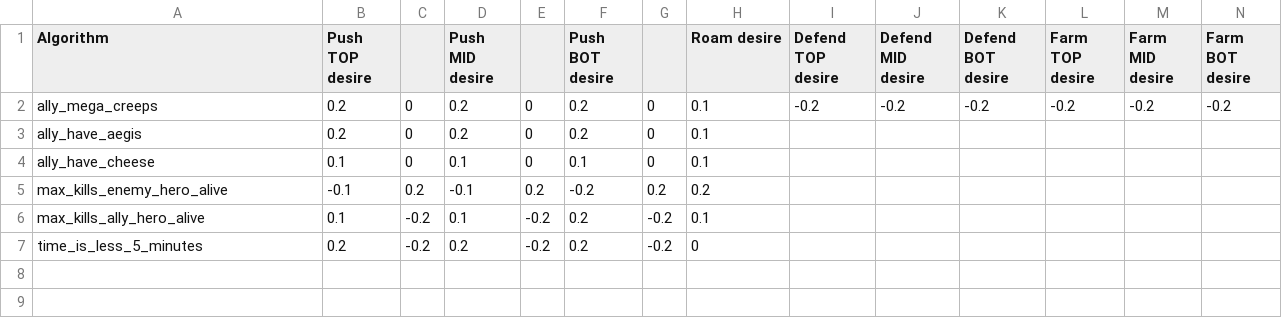
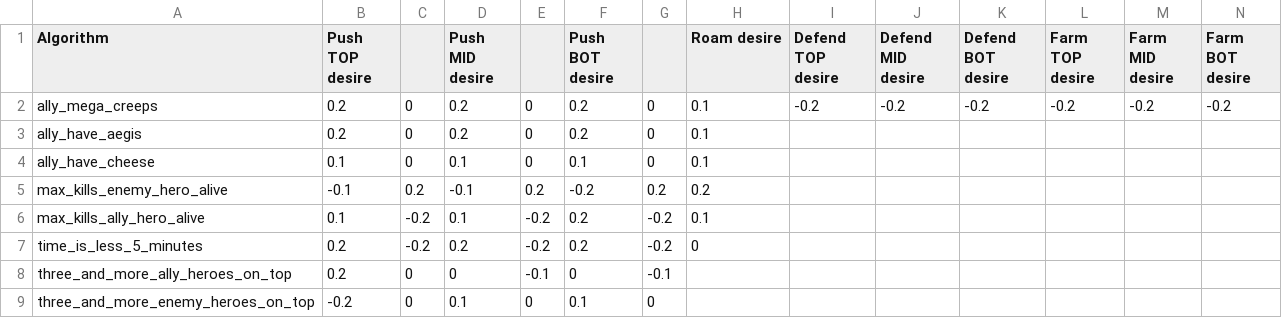
Before and after one commit to ellysh/dota2-combo-bots, a CSV file: generator/database/csv/team_desires.csv, drawn as a sheet; only a part is shown; rows hold the shown columns only; the diff names each change by its address in the sheet, - before the commit and + after, or states it on an @@ line.

Commit message:
Add new team desire algorithms to the Database

```diff
--- a/generator/database/csv/team_desires.csv
+++ b/generator/database/csv/team_desires.csv
+row 8: three_and_more_ally_heroes_on_top | 0.2 | 0 | 0 | -0.1 | 0 | -0.1
+row 9: three_and_more_enemy_heroes_on_top | -0.2 | 0 | 0.1 | 0 | 0.1 | 0
```
Also changed, not shown: 2 other files.
